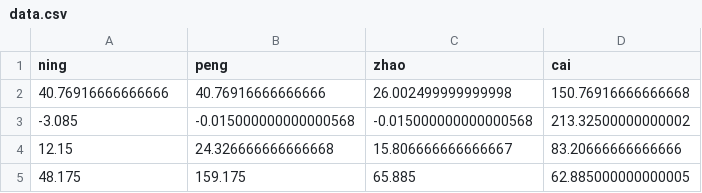
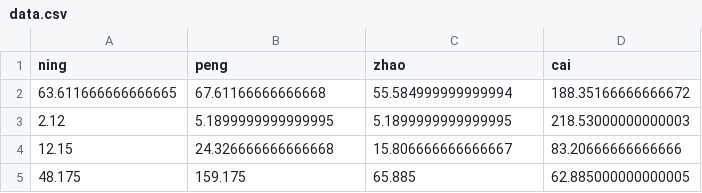
Before and after one commit to 37Silverdale/37Silverdale, a CSV file: data.csv, drawn as a sheet; removed rows and columns are numbered as before the commit, all else as after; the diff names each change by its address in the sheet, - before the commit and + after, or states it on an @@ line.

```diff
--- a/data.csv
+++ b/data.csv
-row 2: 40.76916666666666 | 40.76916666666666 | 26.002499999999998 | 150.76916666666668
-row 3: -3.085 | -0.015000000000000568 | -0.015000000000000568 | 213.32500000000002
+row 2: 63.611666666666665 | 67.61166666666668 | 55.584999999999994 | 188.35166666666672
+row 3: 2.12 | 5.1899999999999995 | 5.1899999999999995 | 218.53000000000003
```
Also changed, not shown: 1 other file.
